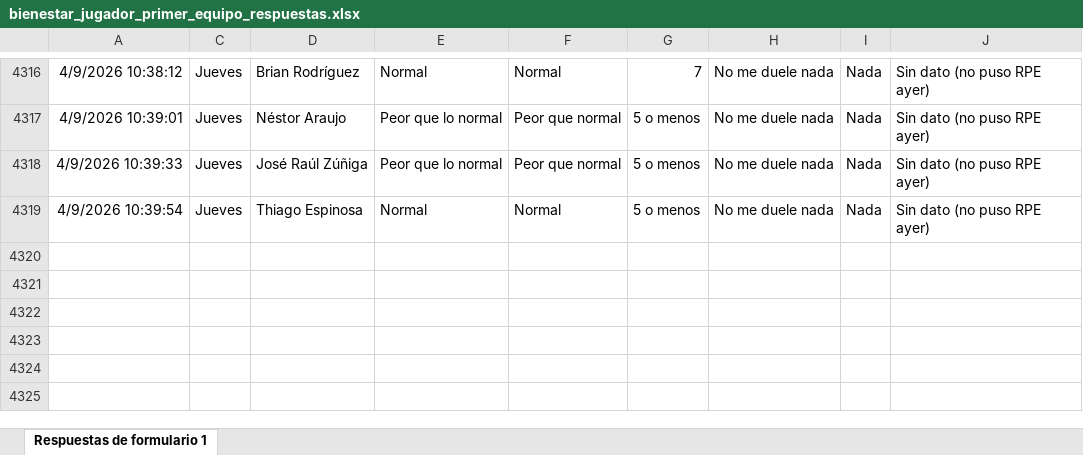
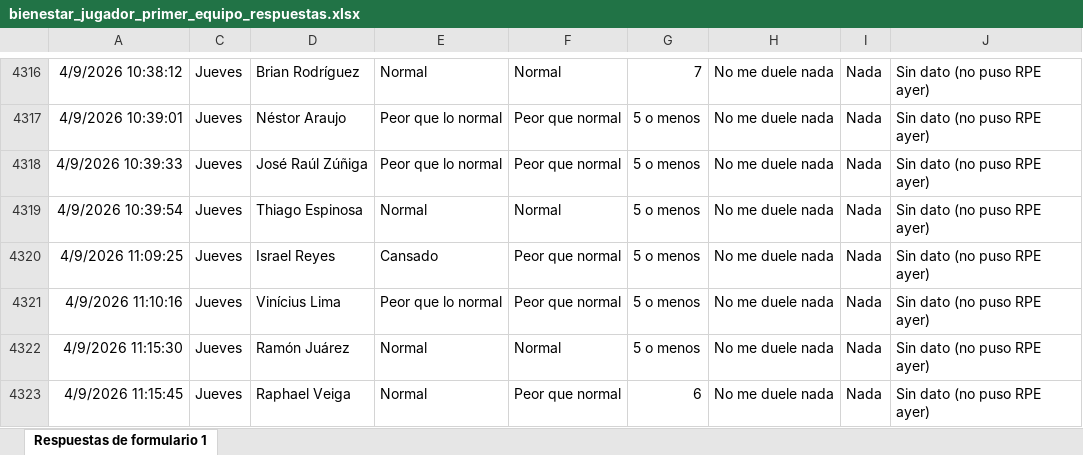
Before and after one commit to mr2293/dashboard_cargas, an Excel workbook: data/bienestar_jugador_primer_equipo_respuestas.xlsx, sheet Respuestas de formulario 1, drawn as a sheet; only a part is shown, gaps mark what is left out; values as stored, in another font and other column widths than the file's, no borders; charts and pictures and conditional formats and table styles not drawn; the diff names each change by its address in the sheet, - before the commit and + after, or states it on an @@ line.

```diff
--- a/data/bienestar_jugador_primer_equipo_respuestas.xlsx (sheet Respuestas de formulario 1)
+++ b/data/bienestar_jugador_primer_equipo_respuestas.xlsx (sheet Respuestas de formulario 1)
+row 4320: 4/9/2026 11:09:25 | Jueves | Israel Reyes | Cansado | Peor que normal | 5 o menos | No me duele nada | Nada | Sin dato (no puso RPE ayer)
+row 4321: 4/9/2026 11:10:16 | Jueves | Vinícius Lima | Peor que lo normal | Peor que normal | 5 o menos | No me duele nada | Nada | Sin dato (no puso RPE ayer)
+row 4322: 4/9/2026 11:15:30 | Jueves | Ramón Juárez | Normal | Normal | 5 o menos | No me duele nada | Nada | Sin dato (no puso RPE ayer)
+row 4323: 4/9/2026 11:15:45 | Jueves | Raphael Veiga | Normal | Peor que normal | 6 | No me duele nada | Nada | Sin dato (no puso RPE ayer)
```
Also changed, not shown: hidden cells, data/rpe_primera.xlsx.
